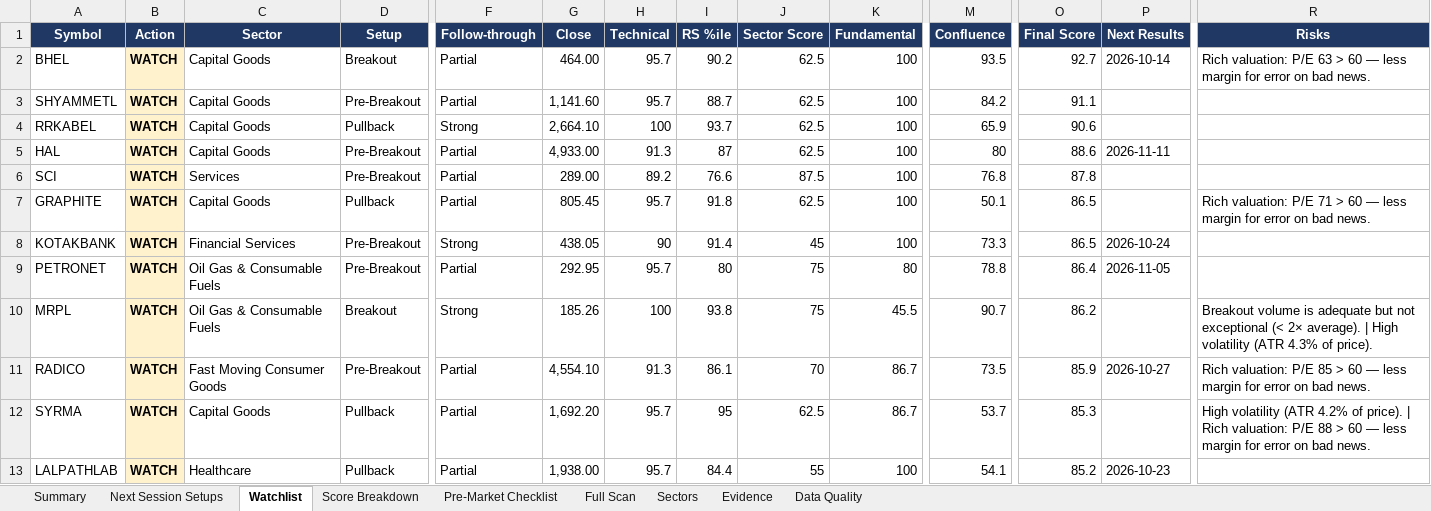
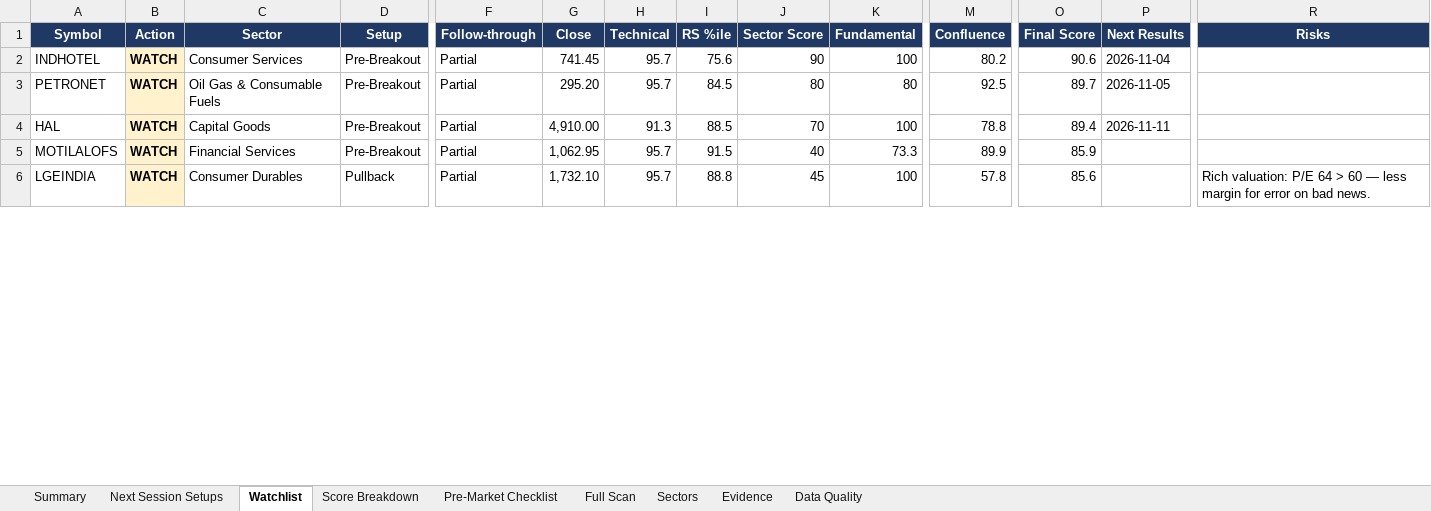
Before and after one commit to KGR1516/srikanth-swing-trade-agent-nifty500, an Excel workbook: data/output/swing_agent.xlsx, sheet Watchlist, drawn as a sheet; only a part is shown, gaps mark what is left out; values as stored, in another font and other column widths than the file's, no borders; conditional formats not drawn; removed rows and columns are numbered as before the commit, all else as after; rows hold the shown columns only; the diff covers the shown part only; the diff names each change by its address in the sheet, - before the commit and + after, or states it on an @@ line.

```diff
--- a/data/output/swing_agent.xlsx (sheet Watchlist)
+++ b/data/output/swing_agent.xlsx (sheet Watchlist)
-row 2: BHEL | WATCH | Capital Goods | Breakout | Partial | 464.00 | 95.7 | 90.2 | 62.5 | 100 | 93.5 | 92.7 | 2026-10-14 | Rich valuation: P/E 63 > 60 — less margin for error on bad news.
-A2 (Symbol): SHYAMMETL
+A2 (Symbol): INDHOTEL
-C2 (Sector): Capital Goods
+C2 (Sector): Consumer Services
-G2 (Close): 1,141.60
+G2 (Close): 741.45
-I2 (RS %ile): 88.7
+I2 (RS %ile): 75.6
-J2 (Sector Score): 62.5
+J2 (Sector Score): 90
-M2 (Confluence): 84.2
+M2 (Confluence): 80.2
-O2 (Final Score): 91.1
+O2 (Final Score): 90.6
-P2 (Next Results): (empty)
+P2 (Next Results): 2026-11-04
-row 4: RRKABEL | WATCH | Capital Goods | Pullback | Strong | 2,664.10 | 100 | 93.7 | 62.5 | 100 | 65.9 | 90.6
+row 3: PETRONET | WATCH | Oil Gas & Consumable Fuels | Pre-Breakout | Partial | 295.20 | 95.7 | 84.5 | 80 | 80 | 92.5 | 89.7 | 2026-11-05
-G4 (Close): 4,933.00
+G4 (Close): 4,910.00
-I4 (RS %ile): 87
+I4 (RS %ile): 88.5
-J4 (Sector Score): 62.5
+J4 (Sector Score): 70
-M4 (Confluence): 80
+M4 (Confluence): 78.8
-O4 (Final Score): 88.6
+O4 (Final Score): 89.4
-row 6: SCI | WATCH | Services | Pre-Breakout | Partial | 289.00 | 89.2 | 76.6 | 87.5 | 100 | 76.8 | 87.8
+row 5: MOTILALOFS | WATCH | Financial Services | Pre-Breakout | Partial | 1,062.95 | 95.7 | 91.5 | 40 | 73.3 | 89.9 | 85.9
-A6 (Symbol): GRAPHITE
+A6 (Symbol): LGEINDIA
-C6 (Sector): Capital Goods
+C6 (Sector): Consumer Durables
-G6 (Close): 805.45
+G6 (Close): 1,732.10
-I6 (RS %ile): 91.8
+I6 (RS %ile): 88.8
-J6 (Sector Score): 62.5
+J6 (Sector Score): 45
-M6 (Confluence): 50.1
+M6 (Confluence): 57.8
-O6 (Final Score): 86.5
+O6 (Final Score): 85.6
-R6 (Risks): …valuation: P/E 71 > 60…
+R6 (Risks): …valuation: P/E 64 > 60…
-row 8: KOTAKBANK | WATCH | Financial Services | Pre-Breakout | Strong | 438.05 | 90 | 91.4 | 45 | 100 | 73.3 | 86.5 | 2026-10-24
-row 9: PETRONET | WATCH | Oil Gas & Consumable Fuels | Pre-Breakout | Partial | 292.95 | 95.7 | 80 | 75 | 80 | 78.8 | 86.4 | 2026-11-05
-row 10: MRPL | WATCH | Oil Gas & Consumable Fuels | Breakout | Strong | 185.26 | 100 | 93.8 | 75 | 45.5 | 90.7 | 86.2 |  | Breakout volume is adequate but not exceptional (< 2× average). | High volatility (ATR 4.3% of price).
-row 11: RADICO | WATCH | Fast Moving Consumer Goods | Pre-Breakout | Partial | 4,554.10 | 91.3 | 86.1 | 70 | 86.7 | 73.5 | 85.9 | 2026-10-27 | Rich valuation: P/E 85 > 60 — less margin for error on bad news.
-row 12: SYRMA | WATCH | Capital Goods | Pullback | Partial | 1,692.20 | 95.7 | 95 | 62.5 | 86.7 | 53.7 | 85.3 |  | High volatility (ATR 4.2% of price). | Rich valuation: P/E 88 > 60 — less margin for error on bad news.
-row 13: LALPATHLAB | WATCH | Healthcare | Pullback | Partial | 1,938.00 | 95.7 | 84.4 | 55 | 100 | 54.1 | 85.2 | 2026-10-23
```
Also changed, not shown: 8 added rows, 10 removed rows and 19 edited cells elsewhere in this sheet, sheet Full Scan, sheet Evidence, sheet Data Quality, sheet Score Breakdown, sheet Sectors, sheet Summary, 4 other files.
